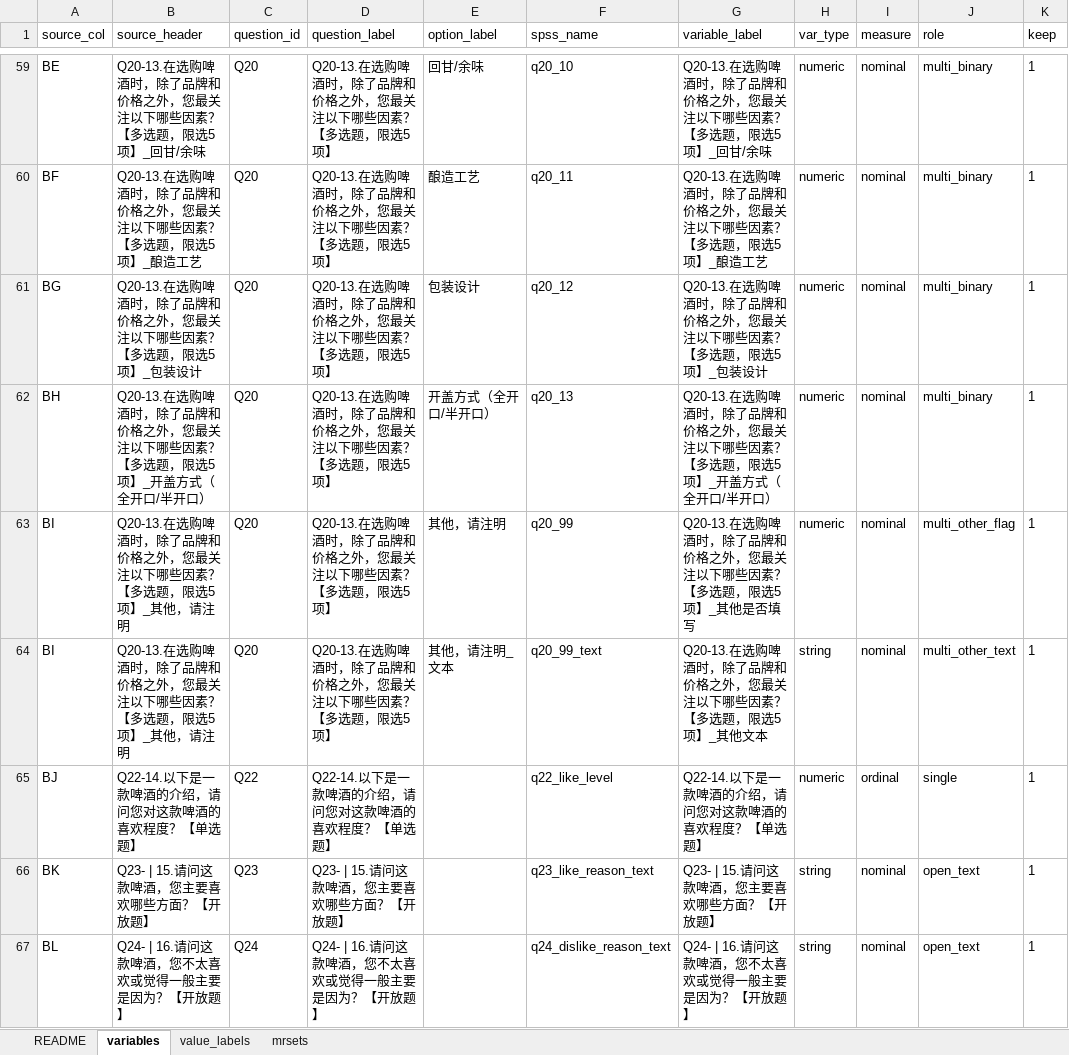
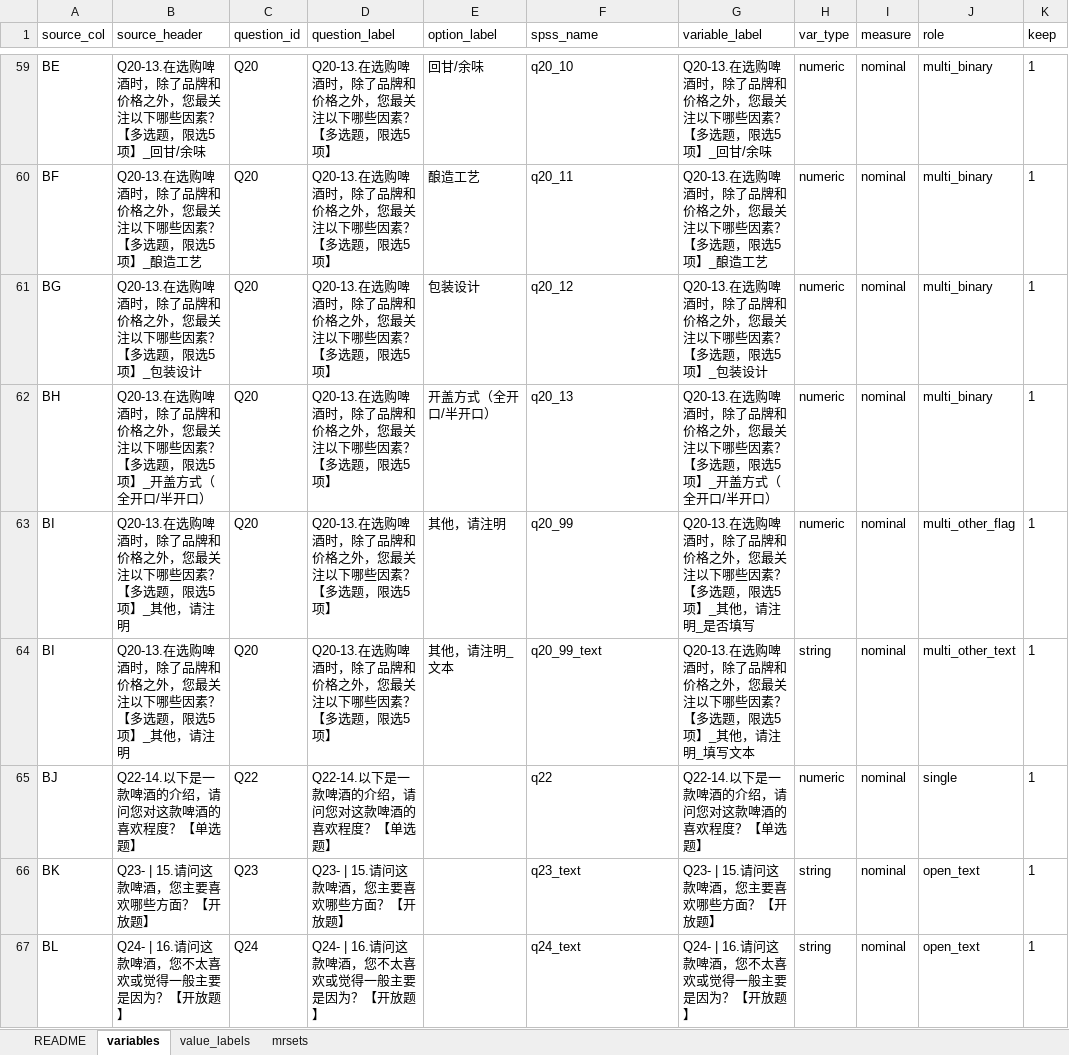
Before and after one commit to Mykeyb2004/zhishutong-data, an Excel workbook: docs/sav_mapping_template.xlsx, sheet variables, drawn as a sheet; only a part is shown, gaps mark what is left out; values as stored, in another font and other column widths than the file's, no borders; the diff covers the shown part only; the diff names each change by its address in the sheet, - before the commit and + after, or states it on an @@ line.

```diff
--- a/docs/sav_mapping_template.xlsx (sheet variables)
+++ b/docs/sav_mapping_template.xlsx (sheet variables)
-G63 (variable_label): …】_其他是否填写
+G63 (variable_label): …】_其他，请注明_是否填写
-G64 (variable_label): …】_其他文本
+G64 (variable_label): …】_其他，请注明_填写文本
-F65 (spss_name): q22_like_level
+F65 (spss_name): q22
-I65 (measure): ordinal
+I65 (measure): nominal
-F66 (spss_name): q23_like_reason_text
+F66 (spss_name): q23_text
-F67 (spss_name): q24_dislike_reason_text
+F67 (spss_name): q24_text
```
Also changed, not shown: 75 edited cells elsewhere in this sheet, sheet value_labels, sheet README, 13 other files.
